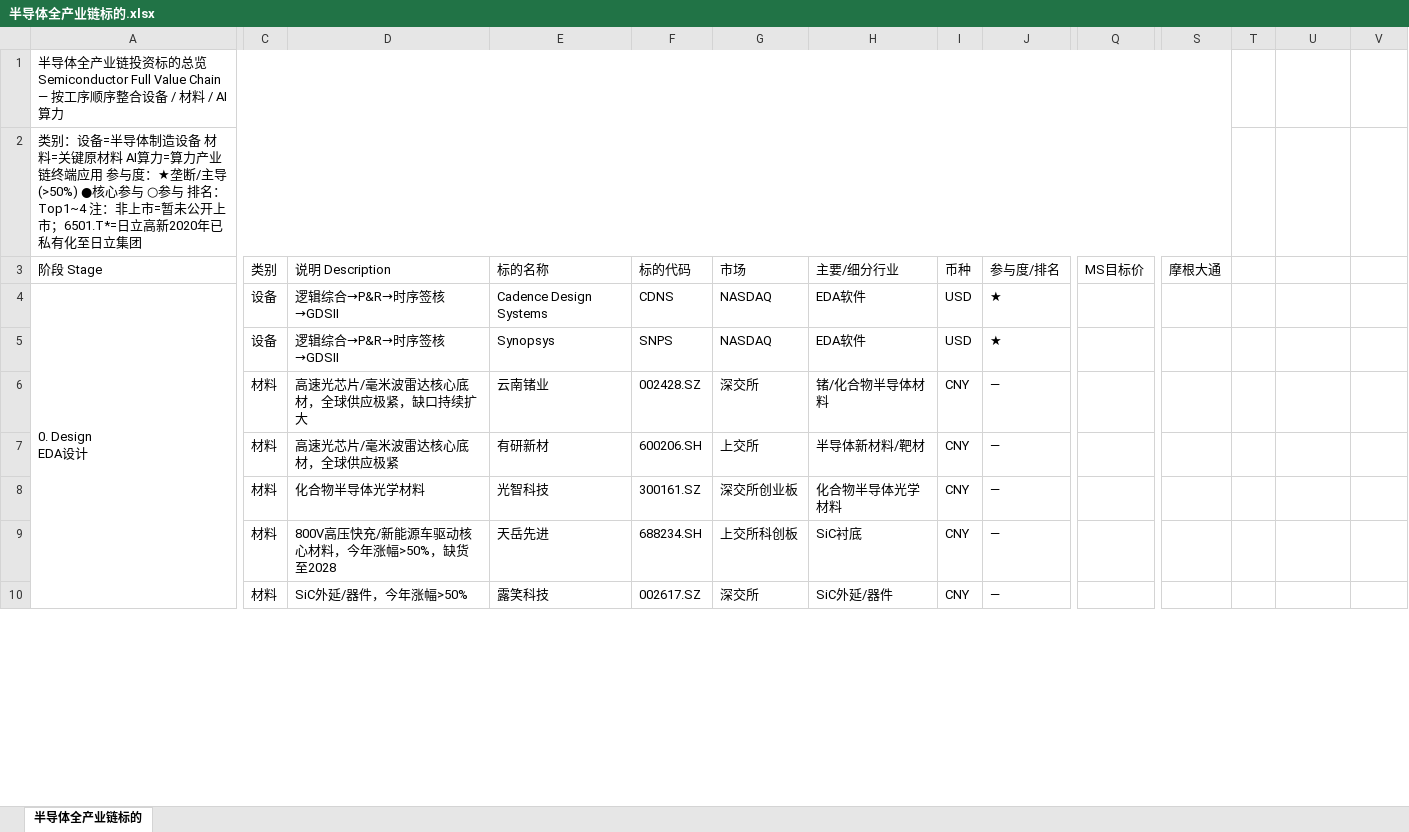
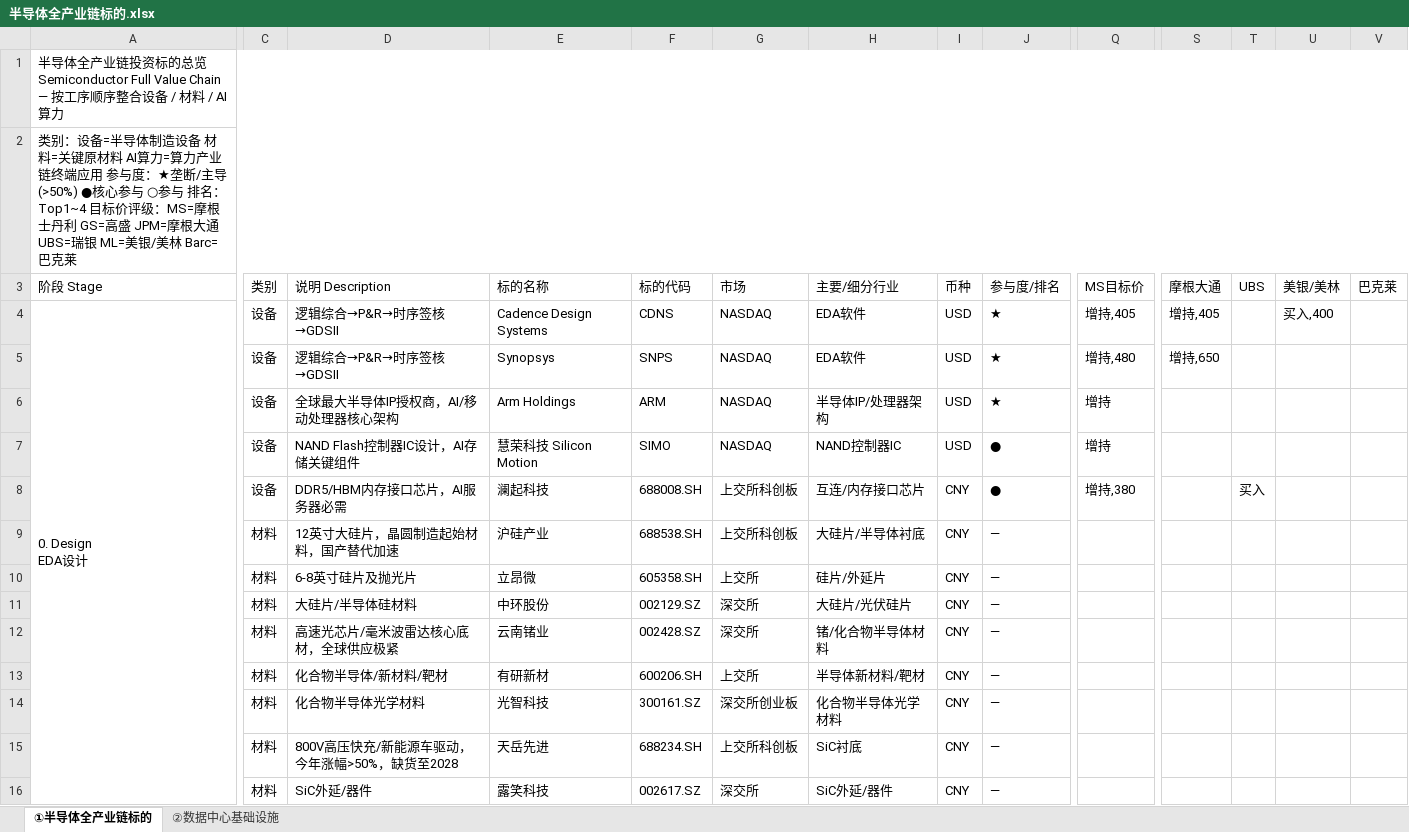
Before and after one commit to forestsea0018-web/commodity-monitor, an Excel workbook: 半导体全产业链标的.xlsx, sheet ①半导体全产业链标的, drawn as a sheet; only a part is shown, gaps mark what is left out; values as stored, in another font and other column widths than the file's, no cell formats; removed rows and columns are numbered as before the commit, all else as after; rows hold the shown columns only; the diff covers the shown part only; the diff names each change by its address in the sheet, - before the commit and + after, or states it on an @@ line.

```diff
--- a/半导体全产业链标的.xlsx (sheet ①半导体全产业链标的)
+++ b/半导体全产业链标的.xlsx (sheet ①半导体全产业链标的)
-sheet tab: 半导体全产业链标的
+sheet tab: ①半导体全产业链标的
+sheet tab: ②数据中心基础设施
-A1:S1 merged
+A1:V1 merged
-A2 (阶段 Stage): …排名：Top1~4 注：非上市=暂未公开上市；6501.T*=日立高新2020年已私有化至日立集团
+A2 (阶段 Stage): …排名：Top1~4 目标价评级：MS=摩根士丹利 GS=高盛 JPM=摩根大通 UBS=瑞银 ML=美银/美林 Barc=巴克莱
-A2:S2 merged
+A2:V2 merged
-T3: (empty)
+T3: UBS
-U3: (empty)
+U3: 美银/美林
-V3: (empty)
+V3: 巴克莱
-Q4 (MS目标价): (empty)
+Q4 (MS目标价): 增持,405
-S4 (摩根大通): (empty)
+S4 (摩根大通): 增持,405
-U4 (美银/美林): (empty)
+U4 (美银/美林): 买入,400
-Q5 (MS目标价): (empty)
+Q5 (MS目标价): 增持,480
-S5 (摩根大通): (empty)
+S5 (摩根大通): 增持,650
+row 6:  | 设备 | 全球最大半导体IP授权商，AI/移动处理器核心架构 | Arm Holdings | ARM | NASDAQ | 半导体IP/处理器架构 | USD | ★ | 增持
+row 7:  | 设备 | NAND Flash控制器IC设计，AI存储关键组件 | 慧荣科技 Silicon Motion | SIMO | NASDAQ | NAND控制器IC | USD | ● | 增持
+row 8:  | 设备 | DDR5/HBM内存接口芯片，AI服务器必需 | 澜起科技 | 688008.SH | 上交所科创板 | 互连/内存接口芯片 | CNY | ● | 增持,380 |  | 买入
+row 9:  | 材料 | 12英寸大硅片，晶圆制造起始材料，国产替代加速 | 沪硅产业 | 688538.SH | 上交所科创板 | 大硅片/半导体衬底 | CNY | —
+row 10:  | 材料 | 6-8英寸硅片及抛光片 | 立昂微 | 605358.SH | 上交所 | 硅片/外延片 | CNY | —
+row 11:  | 材料 | 大硅片/半导体硅材料 | 中环股份 | 002129.SZ | 深交所 | 大硅片/光伏硅片 | CNY | —
-D12 (说明 Description): 高速光芯片/毫米波雷达核心底材，全球供应极紧，缺口持续扩大
+D12 (说明 Description): 高速光芯片/毫米波雷达核心底材，全球供应极紧
-D13 (说明 Description): 高速光芯片/毫米波雷达核心底材，全球供应极紧
+D13 (说明 Description): 化合物半导体/新材料/靶材
-D15 (说明 Description): 800V高压快充/新能源车驱动核心材料，今年涨幅>50%，缺货至2028
+D15 (说明 Description): 800V高压快充/新能源车驱动，今年涨幅>50%，缺货至2028
-D16 (说明 Description): SiC外延/器件，今年涨幅>50%
+D16 (说明 Description): SiC外延/器件
```
Also changed, not shown: 62 added rows, 164 edited cells and merged cells elsewhere in this sheet, cell formats, 1 other file.
